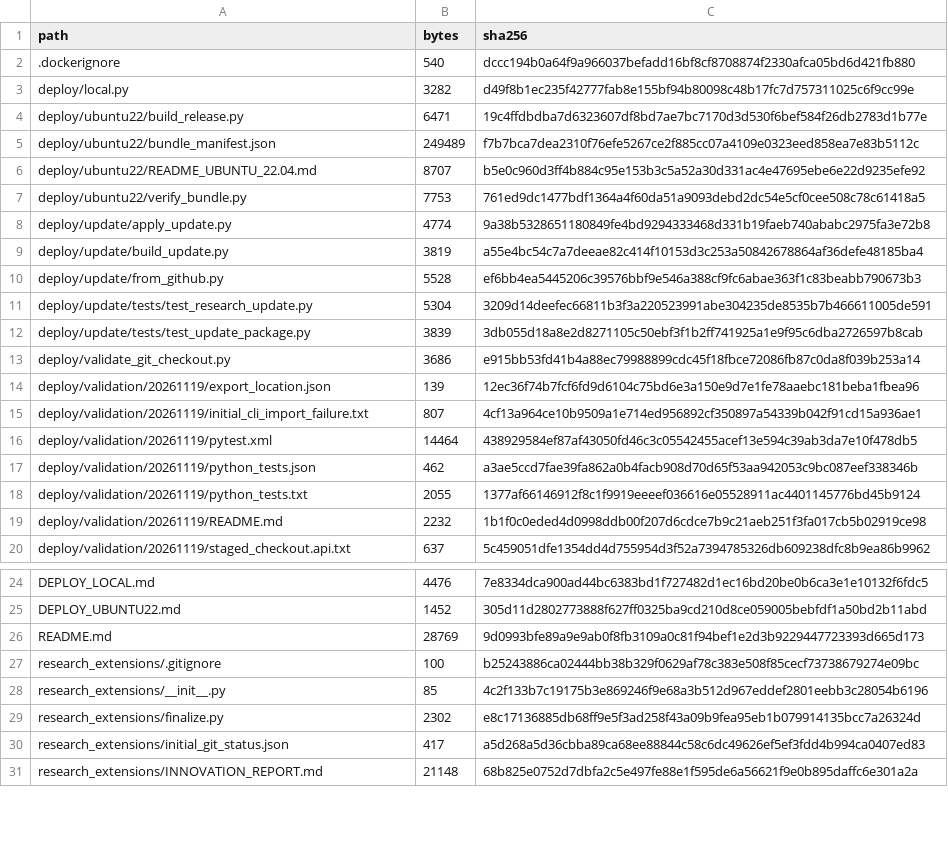
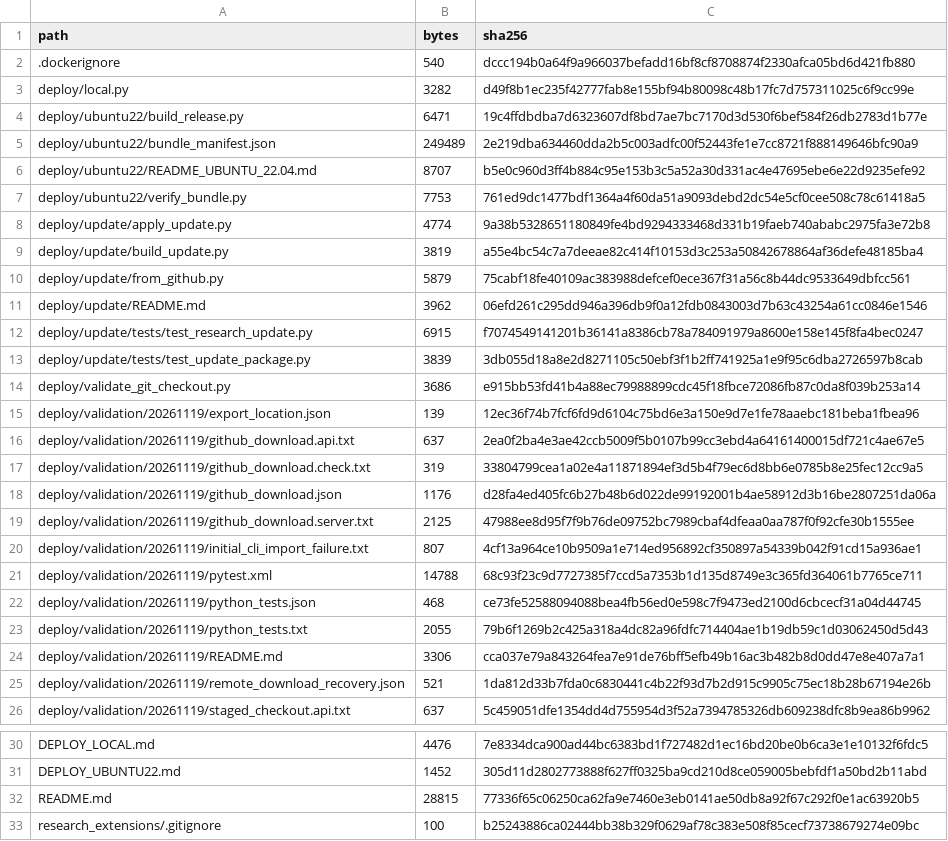
Before and after one commit to wujiangbin0604-cmyk/medartintel, a CSV file: research_extensions/DELIVERED_FILES.csv, drawn as a sheet; only a part is shown, gaps mark what is left out; the shorter side is filled out with more unchanged rows; the diff covers the shown part only.

Commit message:
Verify GitHub runtime download and retry interrupted updates

```diff
--- a/research_extensions/DELIVERED_FILES.csv
+++ b/research_extensions/DELIVERED_FILES.csv
@@ -4,3 +4,3 @@ deploy/local.py,3282,d49f8b1ec235f42777fab8e155bf94b80098c48b17fc7d757311025c6f9
 deploy/ubuntu22/build_release.py,6471,19c4ffdbdba7d6323607df8bd7ae7bc7170d3d530f6bef584f26db2783d1b77e
-deploy/ubuntu22/bundle_manifest.json,249489,f7b7bca7dea2310f76efe5267ce2f885cc07a4109e0323eed858ea7e83b5112c
+deploy/ubuntu22/bundle_manifest.json,249489,2e219dba634460dda2b5c003adfc00f52443fe1e7cc8721f888149646bfc90a9
 deploy/ubuntu22/README_UBUNTU_22.04.md,8707,b5e0c960d3ff4b884c95e153b3c5a52a30d331ac4e47695ebe6e22d9235efe92
@@ -9,4 +9,5 @@ deploy/update/apply_update.py,4774,9a38b5328651180849fe4bd9294333468d331b19faeb7
 deploy/update/build_update.py,3819,a55e4bc54c7a7deeae82c414f10153d3c253a50842678864af36defe48185ba4
-deploy/update/from_github.py,5528,ef6bb4ea5445206c39576bbf9e546a388cf9fc6abae363f1c83beabb790673b3
-deploy/update/tests/test_research_update.py,5304,3209d14deefec66811b3f3a220523991abe304235de8535b7b466611005de591
+deploy/update/from_github.py,5879,75cabf18fe40109ac383988defcef0ece367f31a56c8b44dc9533649dbfcc561
+deploy/update/README.md,3962,06efd261c295dd946a396db9f0a12fdb0843003d7b63c43254a61cc0846e1546
+deploy/update/tests/test_research_update.py,6915,f7074549141201b36141a8386cb78a784091979a8600e158e145f8fa4bec0247
 deploy/update/tests/test_update_package.py,3839,3db055d18a8e2d8271105c50ebf3f1b2ff741925a1e9f95c6dba2726597b8cab
@@ -14,7 +15,12 @@ deploy/validate_git_checkout.py,3686,e915bb53fd41b4a88ec79988899cdc45f18fbce7208
 deploy/validation/20261119/export_location.json,139,12ec36f74b7fcf6fd9d6104c75bd6e3a150e9d7e1fe78aaebc181beba1fbea96
+deploy/validation/20261119/github_download.api.txt,637,2ea0f2ba4e3ae42ccb5009f5b0107b99cc3ebd4a64161400015df721c4ae67e5
+deploy/validation/20261119/github_download.check.txt,319,33804799cea1a02e4a11871894ef3d5b4f79ec6d8bb6e0785b8e25fec12cc9a5
+deploy/validation/20261119/github_download.json,1176,d28fa4ed405fc6b27b48b6d022de99192001b4ae58912d3b16be2807251da06a
+deploy/validation/20261119/github_download.server.txt,2125,47988ee8d95f7f9b76de09752bc7989cbaf4dfeaa0aa787f0f92cfe30b1555ee
 deploy/validation/20261119/initial_cli_import_failure.txt,807,4cf13a964ce10b9509a1e714ed956892cf350897a54339b042f91cd15a936ae1
-deploy/validation/20261119/pytest.xml,14464,438929584ef87af43050fd46c3c05542455acef13e594c39ab3da7e10f478db5
-deploy/validation/20261119/python_tests.json,462,a3ae5ccd7fae39fa862a0b4facb908d70d65f53aa942053c9bc087eef338346b
-deploy/validation/20261119/python_tests.txt,2055,1377af66146912f8c1f9919eeeef036616e05528911ac4401145776bd45b9124
-deploy/validation/20261119/README.md,2232,1b1f0c0eded4d0998ddb00f207d6cdce7b9c21aeb251f3fa017cb5b02919ce98
+deploy/validation/20261119/pytest.xml,14788,68c93f23c9d7727385f7ccd5a7353b1d135d8749e3c365fd364061b7765ce711
+deploy/validation/20261119/python_tests.json,468,ce73fe52588094088bea4fb56ed0e598c7f9473ed2100d6cbcecf31a04d44745
+deploy/validation/20261119/python_tests.txt,2055,79b6f1269b2c425a318a4dc82a96fdfc714404ae1b19db59c1d03062450d5d43
+deploy/validation/20261119/README.md,3306,cca037e79a843264fea7e91de76bff5efb49b16ac3b482b8d0dd47e8e407a7a1
+deploy/validation/20261119/remote_download_recovery.json,521,1da812d33b7fda0c6830441c4b22f93d7b2d915c9905c75ec18b28b67194e26b
 deploy/validation/20261119/staged_checkout.api.txt,637,5c459051dfe1354dd4d755954d3f52a7394785326db609238dfc8b9ea86b9962
@@ -25,3 +31,3 @@ DEPLOY_LOCAL.md,4476,7e8334dca900ad44bc6383bd1f727482d1ec16bd20be0b6ca3e1e10132f
 DEPLOY_UBUNTU22.md,1452,305d11d2802773888f627ff0325ba9cd210d8ce059005bebfdf1a50bd2b11abd
-README.md,28769,9d0993bfe89a9e9ab0f8fb3109a0c81f94bef1e2d3b9229447723393d665d173
+README.md,28815,77336f65c06250ca62fa9e7460e3eb0141ae50db8a92f67c292f0e1ac63920b5
 research_extensions/.gitignore,100,b25243886ca02444bb38b329f0629af78c383e508f85cecf73738679274e09bc
```
Also changed, not shown: 2 edited cells elsewhere in this file, 13 other files.
